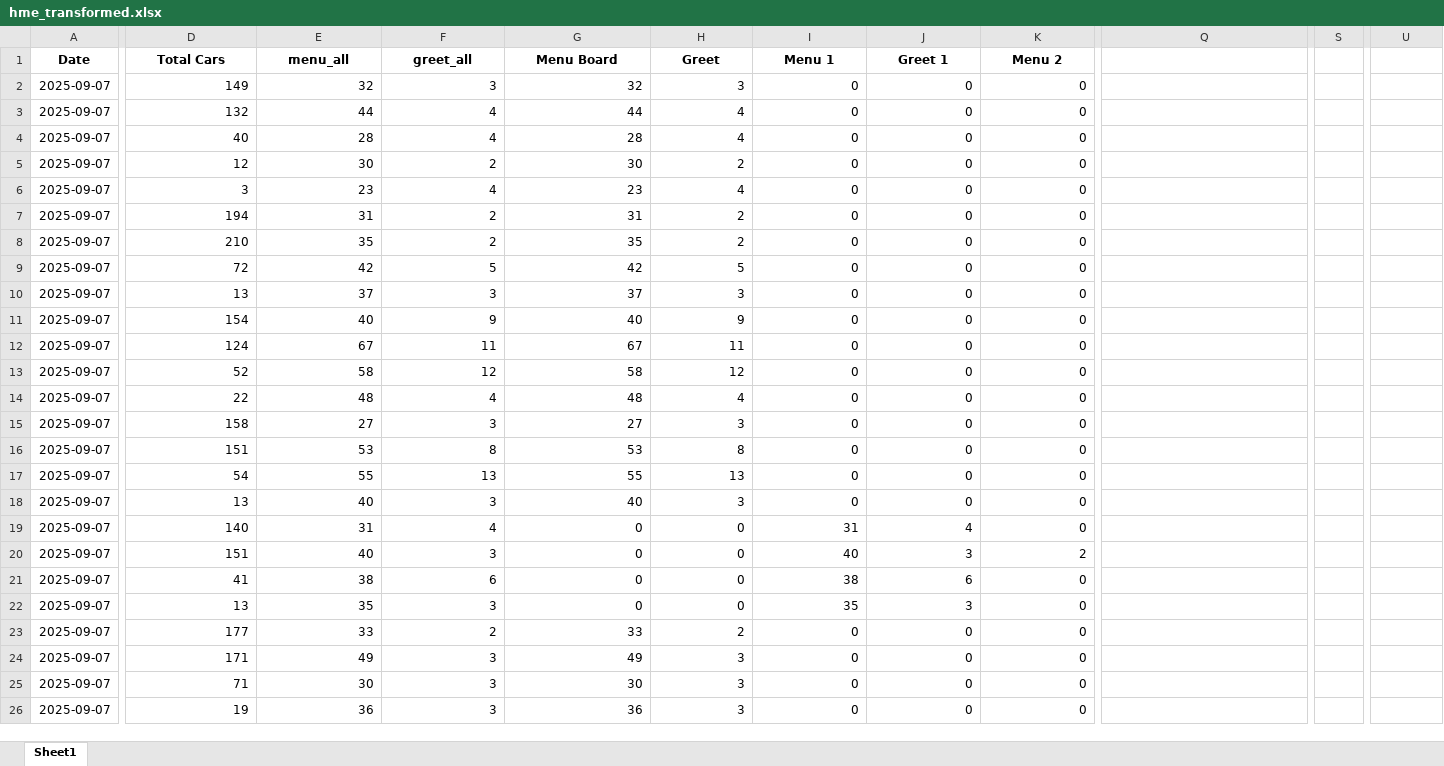
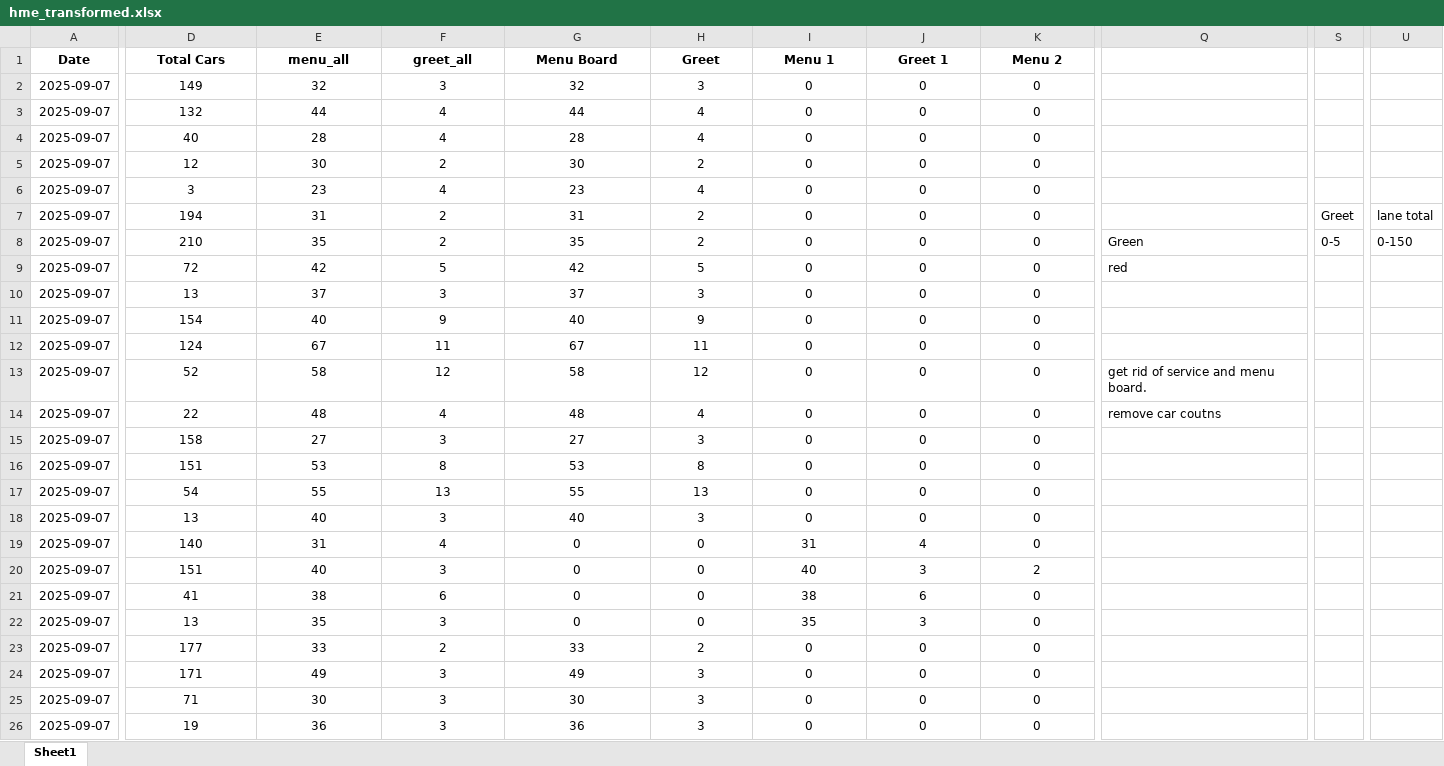
Before and after one commit to samargunners/Dunkin-sales-summary, an Excel workbook: transformed/hme_transformed.xlsx, sheet Sheet1, drawn as a sheet; only a part is shown, gaps mark what is left out; values as stored, in another font and other column widths than the file's, no borders; the diff covers the shown part only; the diff names each change by its address in the sheet, - before the commit and + after, or states it on an @@ line.

Commit message:
Update hme_transformed.xlsx

```diff
--- a/transformed/hme_transformed.xlsx (sheet Sheet1)
+++ b/transformed/hme_transformed.xlsx (sheet Sheet1)
-D2:K26 alignment: right
+D2:K26 alignment: center
-S7: (empty)
+S7: Greet
-U7: (empty)
+U7: lane total
-Q8: (empty)
+Q8: Green
-S8: (empty)
+S8: 0-5
-U8: (empty)
+U8: 0-150
-Q9: (empty)
+Q9: red
-Q13: (empty)
+Q13: get rid of service and menu board.
-Q14: (empty)
+Q14: remove car coutns
```
Also changed, not shown: cell formats elsewhere in this sheet.
